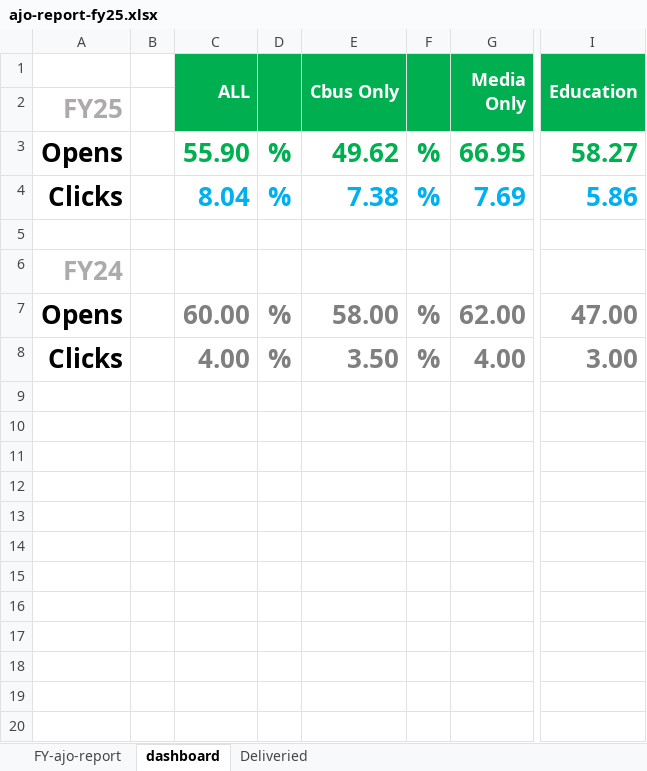
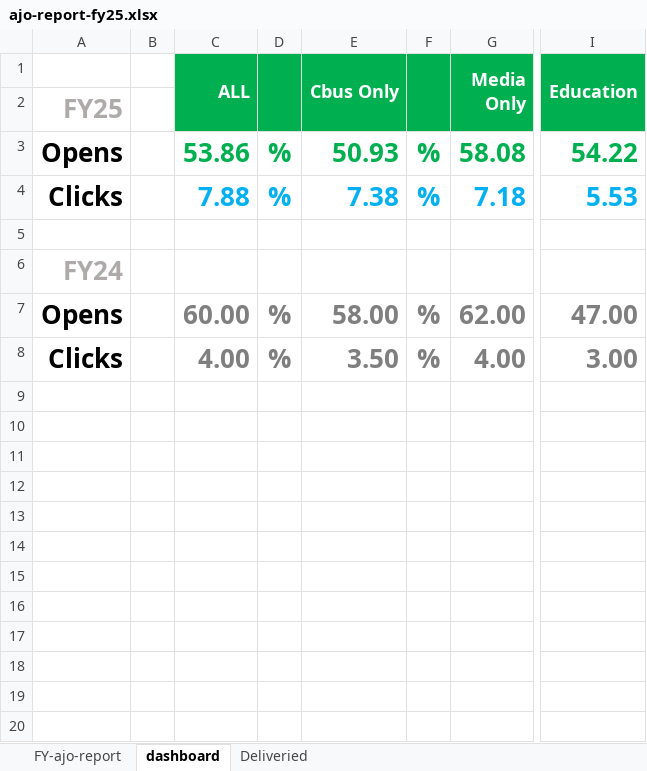
Before and after one commit to donnagal/email-gallery, an Excel workbook: pages/dashboard/data/ajo-report-fy25.xlsx, sheet dashboard, drawn as a sheet; only a part is shown, gaps mark what is left out; values as stored, in another font and other column widths than the file's, no borders; charts and pictures and conditional formats not drawn; the diff names each change by its address in the sheet, - before the commit and + after, or states it on an @@ line.

```diff
--- a/pages/dashboard/data/ajo-report-fy25.xlsx (sheet dashboard)
+++ b/pages/dashboard/data/ajo-report-fy25.xlsx (sheet dashboard)
-C3 (ALL): 55.90
+C3 (ALL): 53.86
-E3 (Cbus Only): 49.62
+E3 (Cbus Only): 50.93
-G3 (Media Only): 66.95
+G3 (Media Only): 58.08
-I3 (Education): 58.27
+I3 (Education): 54.22
-C4 (ALL): 8.04
+C4 (ALL): 7.88
-G4 (Media Only): 7.69
+G4 (Media Only): 7.18
-I4 (Education): 5.86
+I4 (Education): 5.53
```
Also changed, not shown: sheet FY-ajo-report, charts or pictures.
